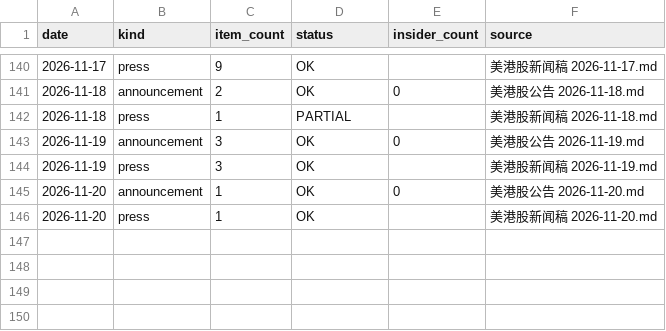
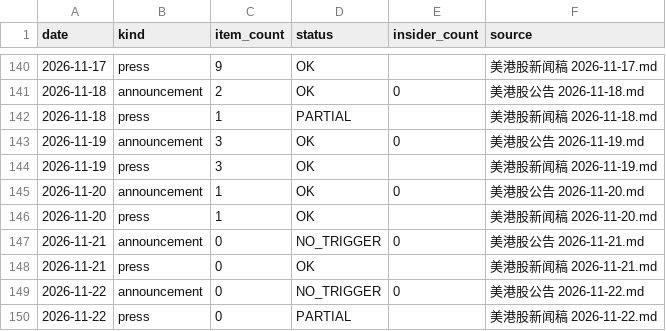
Before and after one commit to cool1990/invest-dashboard_v1, a CSV file: data/filings/days.csv, drawn as a sheet; only a part is shown, gaps mark what is left out.

```diff
--- a/data/filings/days.csv
+++ b/data/filings/days.csv
@@ -146 +146,5 @@ date,kind,item_count,status,insider_count,source
 2026-11-20,press,1,OK,,美港股新闻稿 2026-11-20.md
+2026-11-21,announcement,0,NO_TRIGGER,0,美港股公告 2026-11-21.md
+2026-11-21,press,0,OK,,美港股新闻稿 2026-11-21.md
+2026-11-22,announcement,0,NO_TRIGGER,0,美港股公告 2026-11-22.md
+2026-11-22,press,0,PARTIAL,,美港股新闻稿 2026-11-22.md
```
Also changed, not shown: data/earnings/daily.csv, data/earnings/summary.csv, 1 other file.
